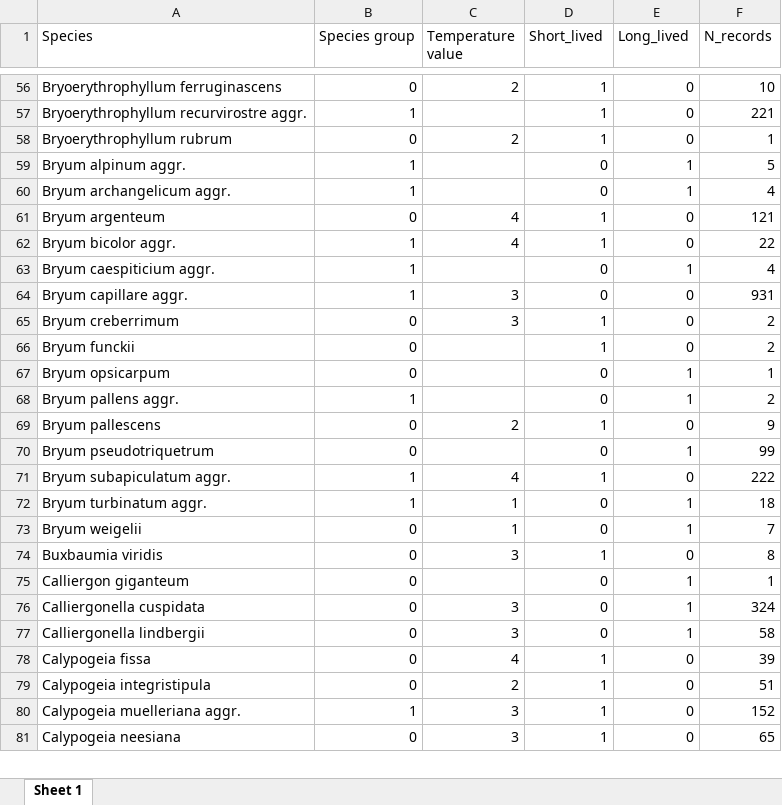
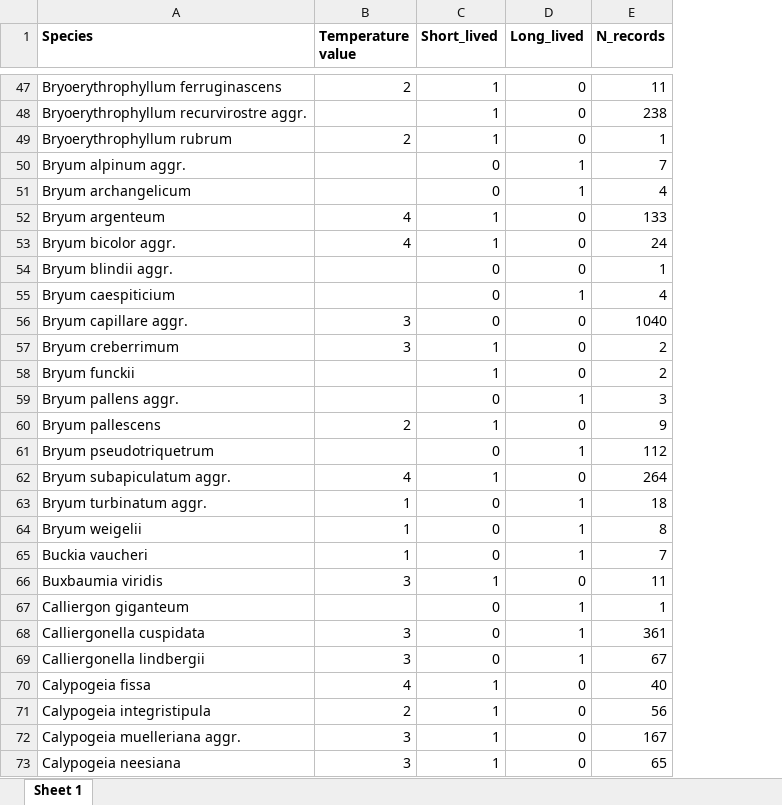
Before and after one commit to TobiasRoth/moss-and-vascular-plants, an Excel workbook: Data-raw/Bryophytes_species_list.xlsx, sheet Sheet 1, drawn as a sheet; only a part is shown, gaps mark what is left out; values as stored, in another font and other column widths than the file's, no borders; removed rows and columns are numbered as before the commit, all else as after; the diff covers the shown part only; the diff names each change by its address in the sheet, - before the commit and + after, or states it on an @@ line.

```diff
--- a/Data-raw/Bryophytes_species_list.xlsx (sheet Sheet 1)
+++ b/Data-raw/Bryophytes_species_list.xlsx (sheet Sheet 1)
-column B (Species group), rows 56-66: 0 | 1 | 0 | 1 | 1 | 0 | 1 | 1 | 1 | 0 | 0; rows 68-81: 1 | 0 | 0 | 1 | 1 | 0 | 0 | 0 | 0 | 0 | 0 | 0 | 1 | 0
-A1 bold: off
+A1 bold: on
-B1:E1 bold: off
+B1:E1 bold: on
-E47 (N_records): 10
+E47 (N_records): 11
-E48 (N_records): 221
+E48 (N_records): 238
-E50 (N_records): 5
+E50 (N_records): 7
-A51 (Species): Bryum archangelicum aggr.
+A51 (Species): Bryum archangelicum
-E52 (N_records): 121
+E52 (N_records): 133
-E53 (N_records): 22
+E53 (N_records): 24
+row 54: Bryum blindii aggr. |  | 0 | 0 | 1
-A55 (Species): Bryum caespiticium aggr.
+A55 (Species): Bryum caespiticium
-E56 (N_records): 931
+E56 (N_records): 1040
-row 67: Bryum opsicarpum | 0 |  | 0 | 1 | 1
-E59 (N_records): 2
+E59 (N_records): 3
-E61 (N_records): 99
+E61 (N_records): 112
-E62 (N_records): 222
+E62 (N_records): 264
-E64 (N_records): 7
+E64 (N_records): 8
+row 65: Buckia vaucheri | 1 | 0 | 1 | 7
-E66 (N_records): 8
+E66 (N_records): 11
-E68 (N_records): 324
+E68 (N_records): 361
-E69 (N_records): 58
+E69 (N_records): 67
-E70 (N_records): 39
+E70 (N_records): 40
-E71 (N_records): 51
+E71 (N_records): 56
-E72 (N_records): 152
+E72 (N_records): 167
```
Also changed, not shown: 71 added rows, 64 removed rows and 302 edited cells elsewhere in this sheet, Data-raw/Vascular_plant_species_list.xlsx, 13 other files.
